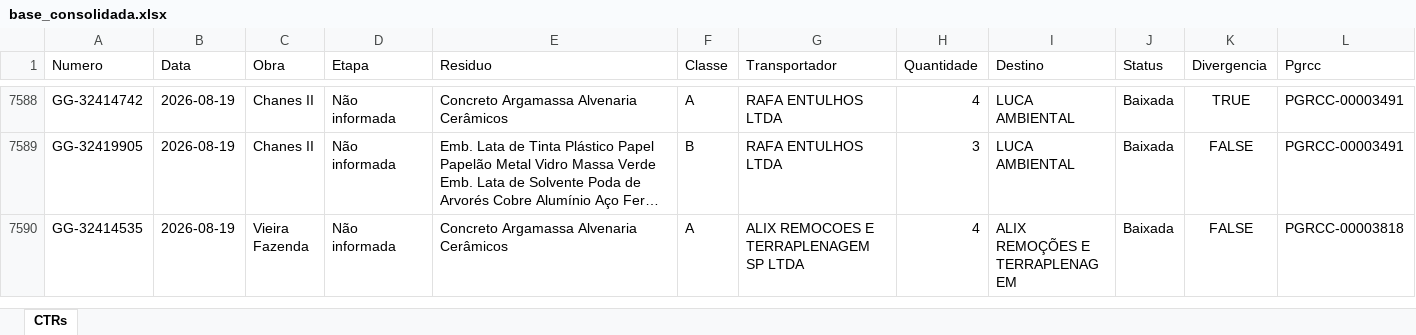
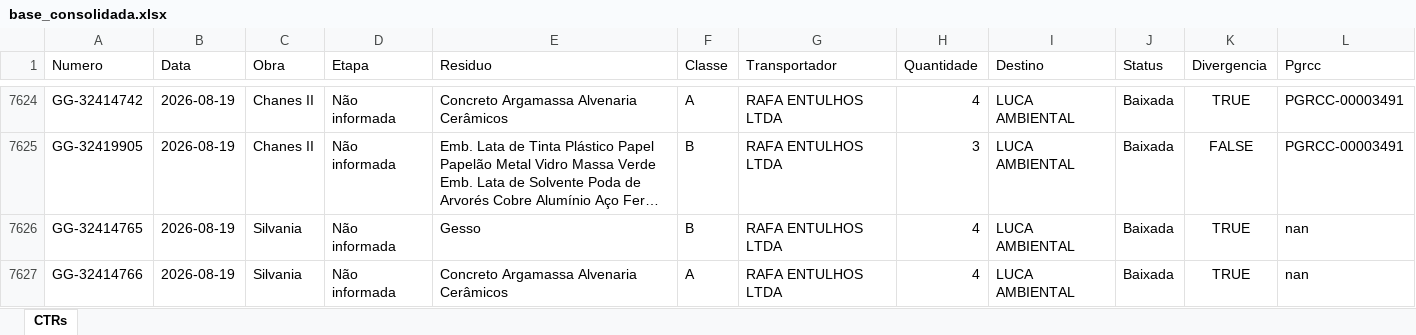
Before and after one commit to guillhermeestefan/painel-residuos, an Excel workbook: base_consolidada.xlsx, sheet CTRs, drawn as a sheet; only a part is shown, gaps mark what is left out; the shorter side is filled out with more unchanged rows; long unchanged cells end in …; values as stored, in another font and other column widths than the file's, no borders; the diff covers the shown part only; the diff names each change by its address in the sheet, - before the commit and + after, or states it on an @@ line.

```diff
--- a/base_consolidada.xlsx (sheet CTRs)
+++ b/base_consolidada.xlsx (sheet CTRs)
+row 7626: GG-32414765 | 2026-08-19 | Silvania | Não informada | Gesso | B | RAFA ENTULHOS LTDA | 4 | LUCA AMBIENTAL | Baixada | TRUE | nan
+row 7627: GG-32414766 | 2026-08-19 | Silvania | Não informada | Concreto Argamassa Alvenaria Cerâmicos | A | RAFA ENTULHOS LTDA | 4 | LUCA AMBIENTAL | Baixada | TRUE | nan
```
Also changed, not shown: 49 added rows and 6 edited cells elsewhere in this sheet, 2 other files.
